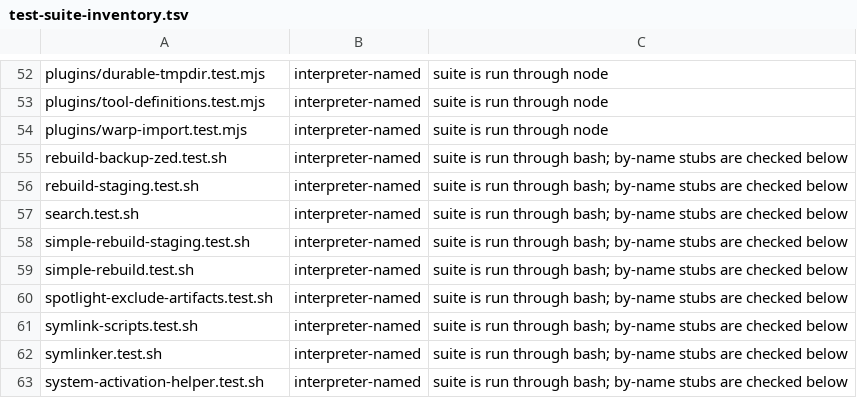
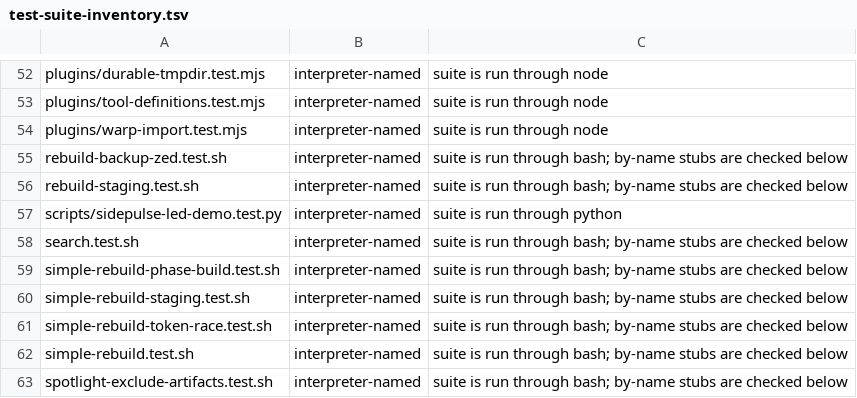
Before and after one commit to dezren39/darwin-nix, a TSV file: lib/test-suite-inventory.tsv, drawn as a sheet; only a part is shown, gaps mark what is left out; the shorter side is filled out with more unchanged rows; the diff names each change by its address in the sheet, - before the commit and + after, or states it on an @@ line.

Commit message:
fix(checks): classify three new suites; drop env-shebang probe stub
test-harness-conformance failed on main: scripts/sidepulse-led-demo.test.py,
simple-rebuild-phase-build.test.sh and simple-rebuild-token-race.test.sh
landed without inventory rows, and the phase-build probe heredoc carries a
forbidden #!/usr/bin/env stub. The probe always runs via an explicit bash
invocation, so the shebang is dead weight; remove it (same shape as the
GATE_PROBE precedent in simple-rebuild.test.sh).

```diff
--- a/lib/test-suite-inventory.tsv
+++ b/lib/test-suite-inventory.tsv
+row 57: scripts/sidepulse-led-demo.test.py | interpreter-named | suite is run through python
+row 59: simple-rebuild-phase-build.test.sh | interpreter-named | suite is run through bash; by-name stubs are checked below
+row 61: simple-rebuild-token-race.test.sh | interpreter-named | suite is run through bash; by-name stubs are checked below
```
Also changed, not shown: 1 other file.
